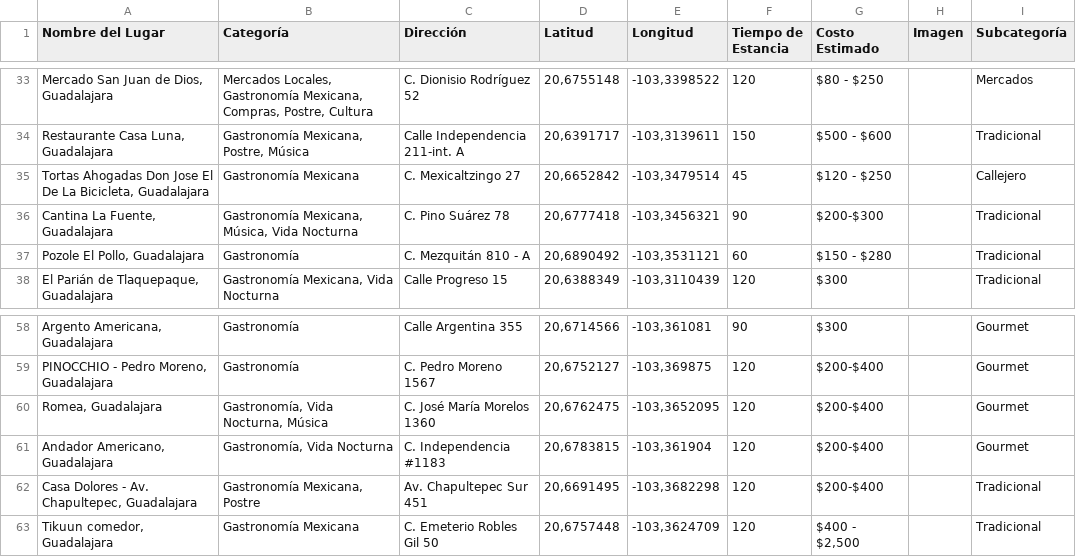
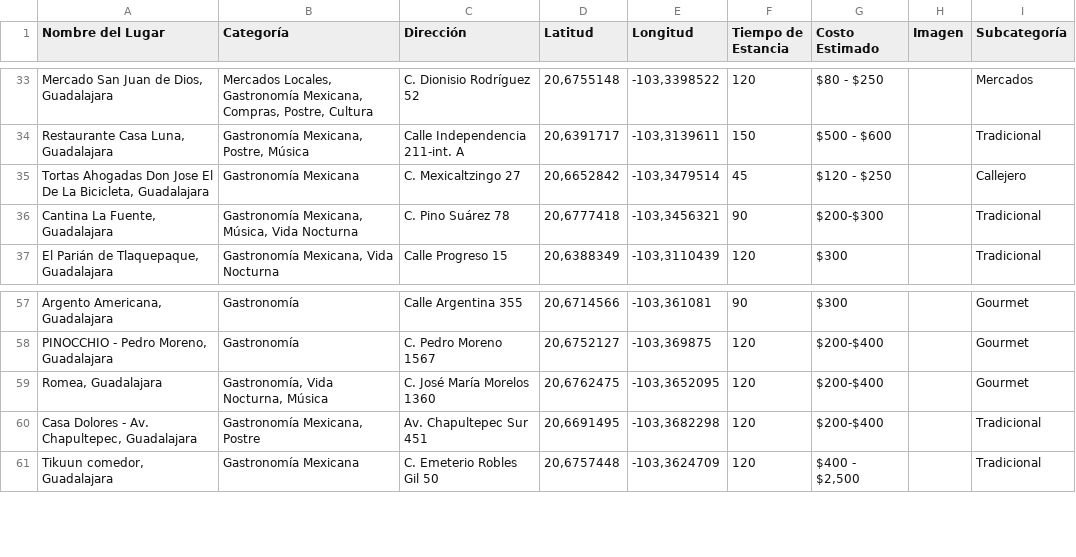
Before and after one commit to saggomezz/Pitzbol-Frontend, a CSV file: public/datosLugares.csv, drawn as a sheet; only a part is shown, gaps mark what is left out; the diff names each change by its address in the sheet, - before the commit and + after, or states it on an @@ line.

Commit message:
Eliminar Pozole El Pollo y Andador Americano del CSV

```diff
--- a/public/datosLugares.csv
+++ b/public/datosLugares.csv
-row 37: Pozole El Pollo, Guadalajara | Gastronomía | C. Mezquitán 810 - A | 20,6890492 | -103,3531121 | 60 | $150 - $280 |  | Tradicional
-row 61: Andador Americano, Guadalajara | Gastronomía, Vida Nocturna | C. Independencia #1183 | 20,6783815 | -103,361904 | 120 | $200-$400 |  | Gourmet
```
